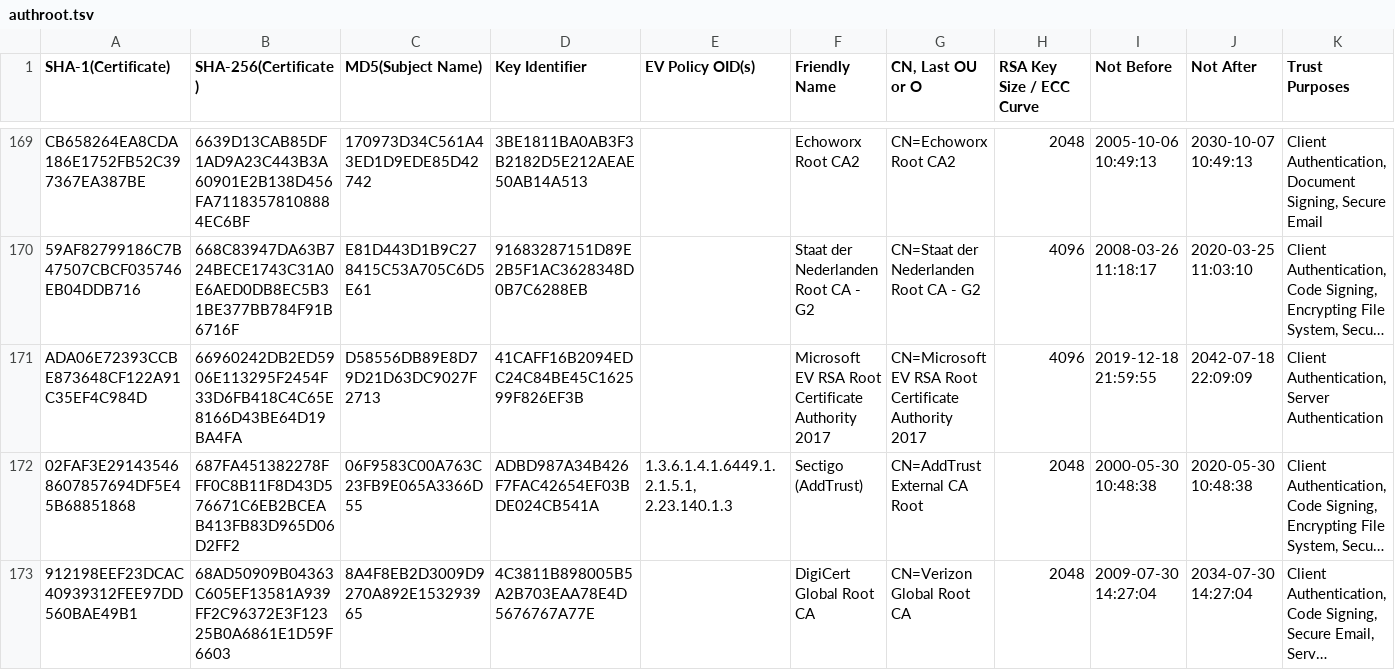
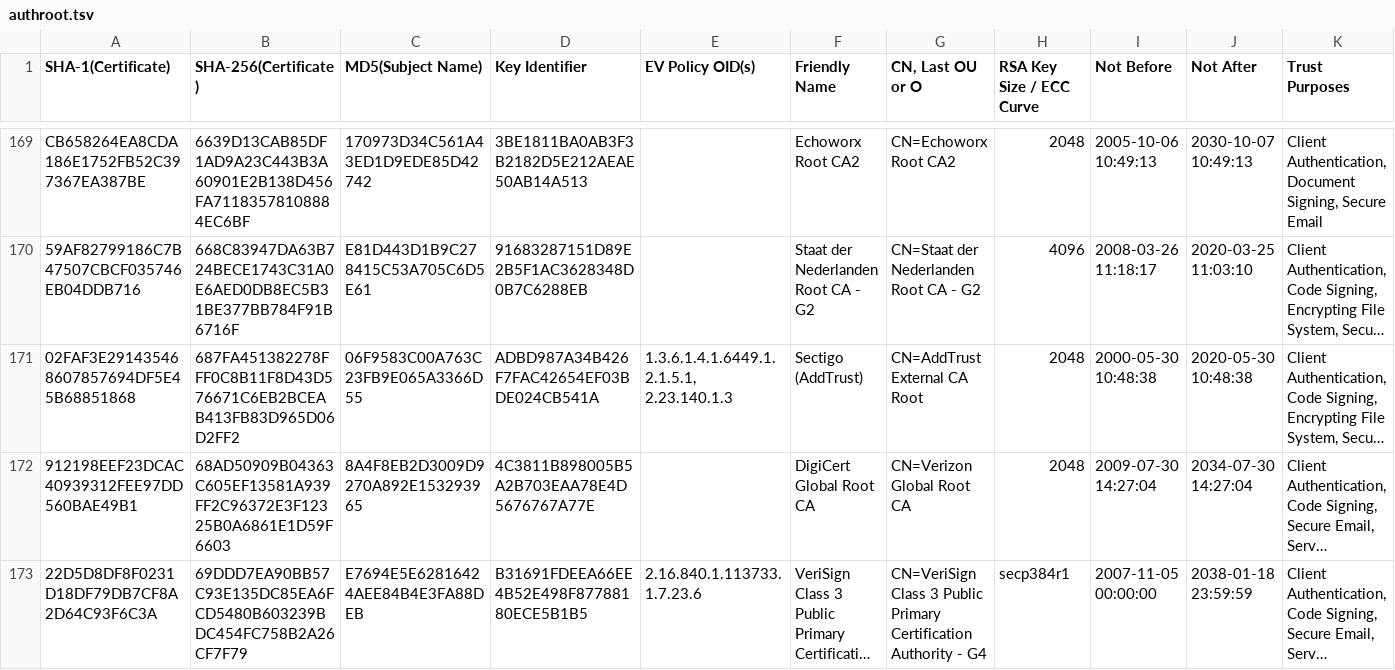
Before and after one commit to robstradling/authroot.stl, a TSV file: authroot.tsv, drawn as a sheet; only a part is shown, gaps mark what is left out; the shorter side is filled out with more unchanged rows; long unchanged cells end in …; the diff covers the shown part only; the diff names each change by its address in the sheet, - before the commit and + after, or states it on an @@ line.

```diff
--- a/authroot.tsv
+++ b/authroot.tsv
-row 171: ADA06E72393CCBE873648CF122A91C35EF4C984D | 66960242DB2ED5906E113295F2454F33D6FB418C4C65E8166D43BE64D19BA4FA | D58556DB89E8D79D21D63DC9027F2713 | 41CAFF16B2094EDC24C84BE45C162599F826EF3B |  | Microsoft EV RSA Root Certificate Authority 2017 | CN=Microsoft EV RSA Root Certificate Authority 2017 | 4096 | 2019-12-18 21:59:55 | 2042-07-18 22:09:09 | Client Authentication, Server Authentication
```
Also changed, not shown: 2 removed rows and 1 edited cell elsewhere in this file, 5 other files.
